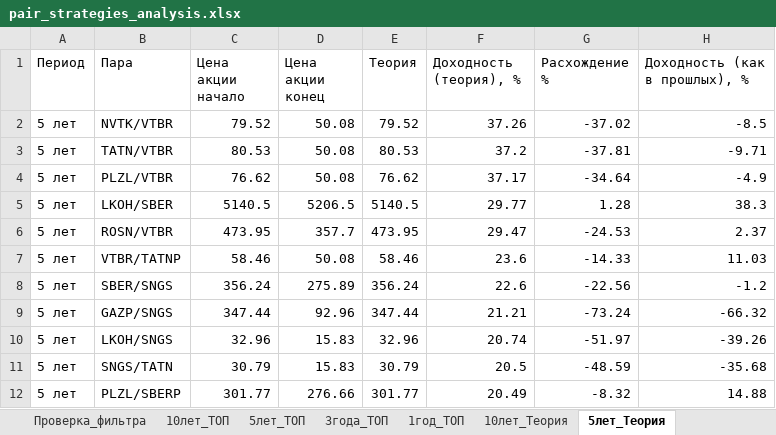
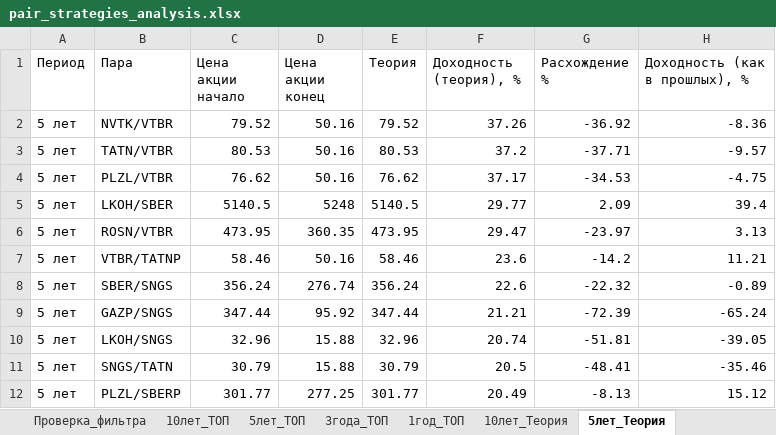
Before and after one commit to gadotkach/pairs-trading, an Excel workbook: pair_strategies_analysis.xlsx, sheet 5лет_Теория, drawn as a sheet; only a part is shown; values as stored, in another font and other column widths than the file's, no borders; the diff covers the shown part only; the diff names each change by its address in the sheet, - before the commit and + after, or states it on an @@ line.

```diff
--- a/pair_strategies_analysis.xlsx (sheet 5лет_Теория)
+++ b/pair_strategies_analysis.xlsx (sheet 5лет_Теория)
-D2:D4 (Цена акции конец): 50.08
+D2:D4 (Цена акции конец): 50.16
-G2 (Расхождение %): -37.02
+G2 (Расхождение %): -36.92
-H2 (Доходность (как в прошлых), %): -8.5
+H2 (Доходность (как в прошлых), %): -8.36
-G3 (Расхождение %): -37.81
+G3 (Расхождение %): -37.71
-H3 (Доходность (как в прошлых), %): -9.71
+H3 (Доходность (как в прошлых), %): -9.57
-G4 (Расхождение %): -34.64
+G4 (Расхождение %): -34.53
-H4 (Доходность (как в прошлых), %): -4.9
+H4 (Доходность (как в прошлых), %): -4.75
-D5 (Цена акции конец): 5206.5
+D5 (Цена акции конец): 5248
-G5 (Расхождение %): 1.28
+G5 (Расхождение %): 2.09
-H5 (Доходность (как в прошлых), %): 38.3
+H5 (Доходность (как в прошлых), %): 39.4
-D6 (Цена акции конец): 357.7
+D6 (Цена акции конец): 360.35
-G6 (Расхождение %): -24.53
+G6 (Расхождение %): -23.97
-H6 (Доходность (как в прошлых), %): 2.37
+H6 (Доходность (как в прошлых), %): 3.13
-D7 (Цена акции конец): 50.08
+D7 (Цена акции конец): 50.16
-G7 (Расхождение %): -14.33
+G7 (Расхождение %): -14.2
-H7 (Доходность (как в прошлых), %): 11.03
+H7 (Доходность (как в прошлых), %): 11.21
-D8 (Цена акции конец): 275.89
+D8 (Цена акции конец): 276.74
-G8 (Расхождение %): -22.56
+G8 (Расхождение %): -22.32
-H8 (Доходность (как в прошлых), %): -1.2
+H8 (Доходность (как в прошлых), %): -0.89
-D9 (Цена акции конец): 92.96
+D9 (Цена акции конец): 95.92
-G9 (Расхождение %): -73.24
+G9 (Расхождение %): -72.39
-H9 (Доходность (как в прошлых), %): -66.32
+H9 (Доходность (как в прошлых), %): -65.24
-D10:D11 (Цена акции конец): 15.83
+D10:D11 (Цена акции конец): 15.88
-G10 (Расхождение %): -51.97
+G10 (Расхождение %): -51.81
-H10 (Доходность (как в прошлых), %): -39.26
+H10 (Доходность (как в прошлых), %): -39.05
-G11 (Расхождение %): -48.59
+G11 (Расхождение %): -48.41
-H11 (Доходность (как в прошлых), %): -35.68
+H11 (Доходность (как в прошлых), %): -35.46
-D12 (Цена акции конец): 276.66
+D12 (Цена акции конец): 277.25
-G12 (Расхождение %): -8.32
+G12 (Расхождение %): -8.13
-H12 (Доходность (как в прошлых), %): 14.88
+H12 (Доходность (как в прошлых), %): 15.12
```
Also changed, not shown: 201 edited cells elsewhere in this sheet, sheet 1год_Теория, sheet 10лет_Теория, sheet 3года_Теория, sheet 3года_ТОП, sheet 10лет_ТОП, sheet 5лет_ТОП, 1 more sheet, 14 other files.
